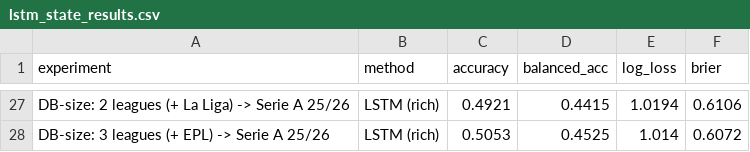
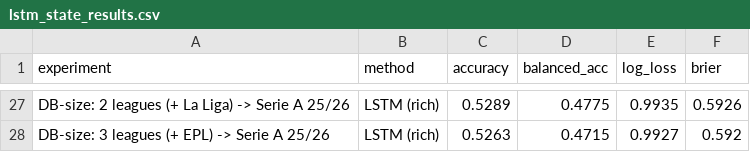
Before and after one commit to ojasvigoel598/qunatative-ML, a CSV file: backtests/results/lstm_state_results.csv, drawn as a sheet; only a part is shown, gaps mark what is left out; the diff covers the shown part only; the diff names each change by its address in the sheet, - before the commit and + after, or states it on an @@ line.

Commit message:
Regenerate LSTM/GRU experiment with real pre-match odds
The rich data loader and the LSTM step features now use the real B365 odds
(the previous runs silently fed 1/3 to every match). Removing the odds now
costs ~7 accuracy points (51.1 -> 43.7 on Serie A 25/26), confirming the
market signal is real, and the database-vs-model test now shows a small
gain from 1 -> 2 leagues (51.3 -> 52.9).

```diff
--- a/backtests/results/lstm_state_results.csv
+++ b/backtests/results/lstm_state_results.csv
-C27 (accuracy): 0.4921
+C27 (accuracy): 0.5289
-D27 (balanced_acc): 0.4415
+D27 (balanced_acc): 0.4775
-E27 (log_loss): 1.0194
+E27 (log_loss): 0.9935
-F27 (brier): 0.6106
+F27 (brier): 0.5926
-C28 (accuracy): 0.5053
+C28 (accuracy): 0.5263
-D28 (balanced_acc): 0.4525
+D28 (balanced_acc): 0.4715
-E28 (log_loss): 1.014
+E28 (log_loss): 0.9927
-F28 (brier): 0.6072
+F28 (brier): 0.592
```
Also changed, not shown: 1 added row, 1 removed row and 58 edited cells elsewhere in this file, 1 other file.
